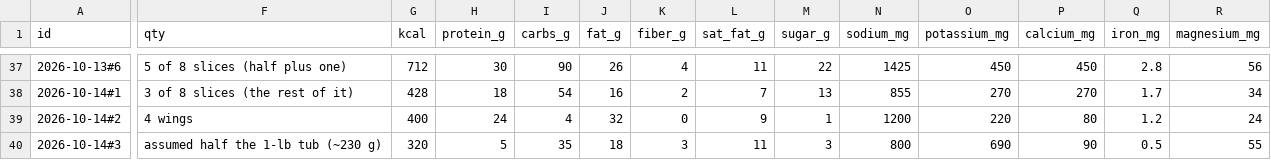
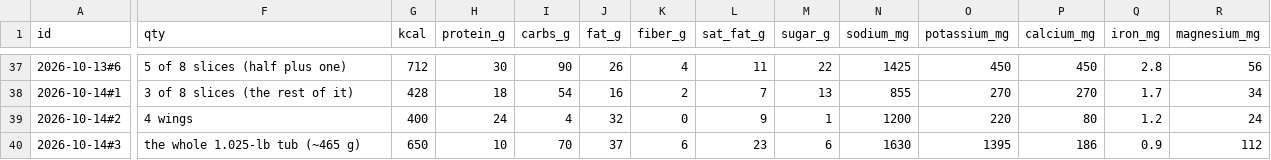
Before and after one commit to bro2jo/leyenda, a CSV file: real/logs/food_entries.csv, drawn as a sheet; only a part is shown, gaps mark what is left out; the diff covers the shown part only; the diff names each change by its address in the sheet, - before the commit and + after, or states it on an @@ line.

```diff
--- a/real/logs/food_entries.csv
+++ b/real/logs/food_entries.csv
-F40 (qty): assumed half the 1-lb tub (~230 g)
+F40 (qty): the whole 1.025-lb tub (~465 g)
-G40 (kcal): 320
+G40 (kcal): 650
-H40 (protein_g): 5
+H40 (protein_g): 10
-I40 (carbs_g): 35
+I40 (carbs_g): 70
-J40 (fat_g): 18
+J40 (fat_g): 37
-K40 (fiber_g): 3
+K40 (fiber_g): 6
-L40 (sat_fat_g): 11
+L40 (sat_fat_g): 23
-M40 (sugar_g): 3
+M40 (sugar_g): 6
-N40 (sodium_mg): 800
+N40 (sodium_mg): 1630
-O40 (potassium_mg): 690
+O40 (potassium_mg): 1395
-P40 (calcium_mg): 90
+P40 (calcium_mg): 186
-Q40 (iron_mg): 0.5
+Q40 (iron_mg): 0.9
-R40 (magnesium_mg): 55
+R40 (magnesium_mg): 112
```
Also changed, not shown: 5 edited cells elsewhere in this file, real/logs/nutrition_log.csv, 1 other file.
